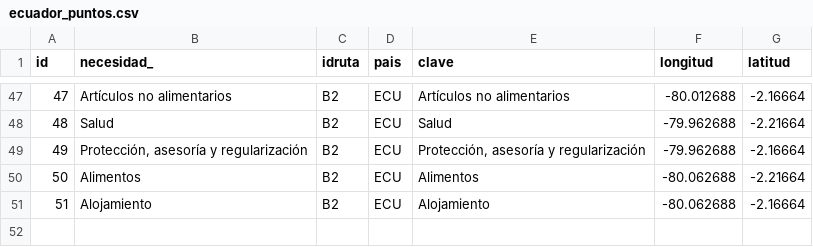
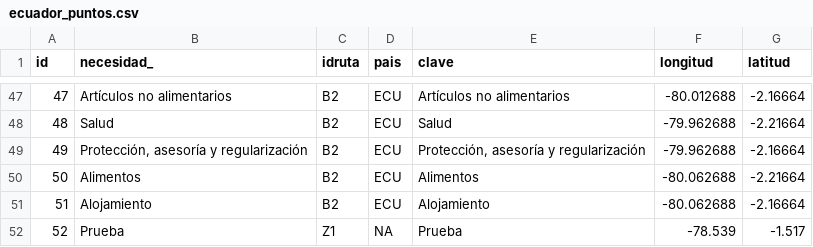
Before and after one commit to mautamos89/mapa_web_calp, a CSV file: ecuador_puntos.csv, drawn as a sheet; only a part is shown, gaps mark what is left out.

Commit message:
Update ecuador_puntos.csv

```diff
--- a/ecuador_puntos.csv
+++ b/ecuador_puntos.csv
@@ -51 +51,2 @@ id;necesidad_;idruta;pais;clave;longitud;latitud
 51;Alojamiento;B2;ECU;Alojamiento;-80.062688;-2.16664
+52;Prueba;Z1;NA;Prueba;-78.539;-1.517
```
